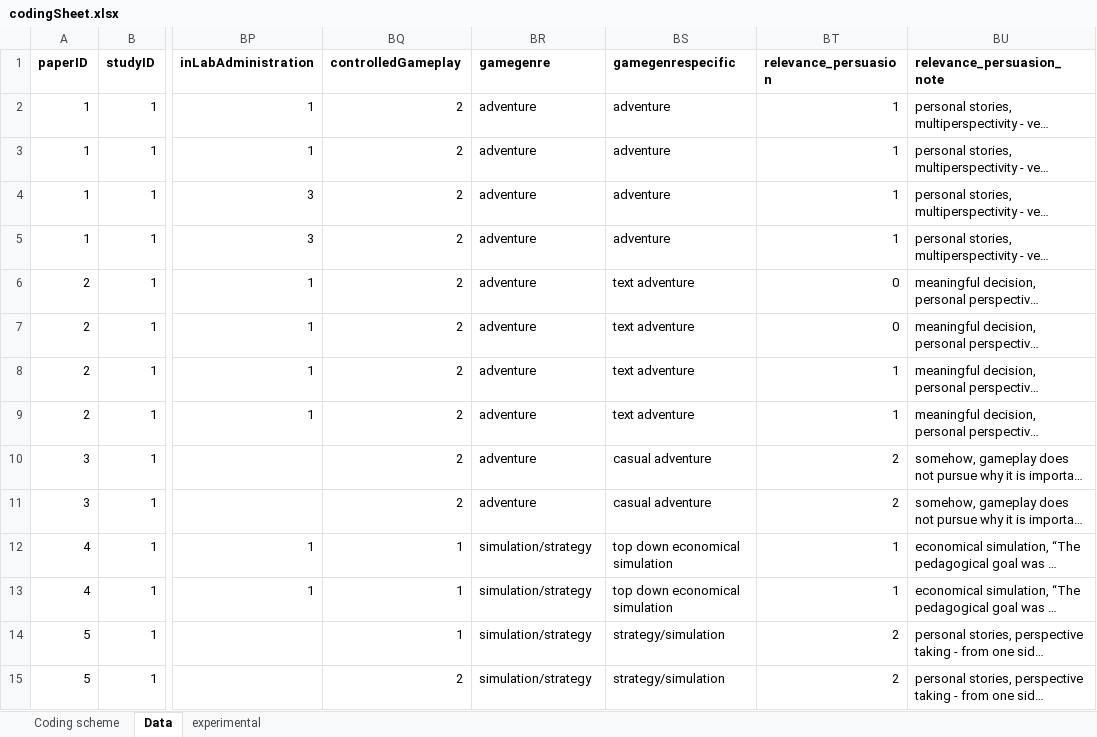
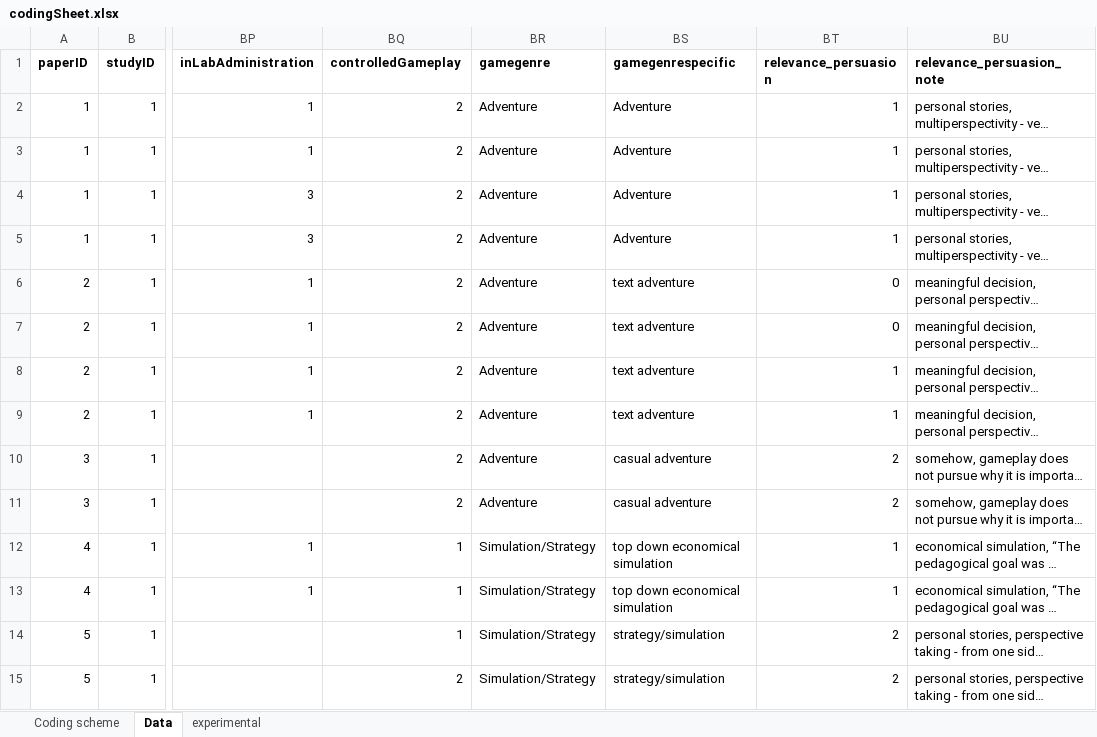
Before and after one commit to iropovik/gamesAttitudesMeta, an Excel workbook: codingSheet.xlsx, sheet Data, drawn as a sheet; only a part is shown, gaps mark what is left out; long unchanged cells end in …; values as stored, in another font and other column widths than the file's, no borders; 1 other sheet too large or unreadable and not compared; the diff covers the shown part only; the diff names each change by its address in the sheet, - before the commit and + after, or states it on an @@ line.

Commit message:
adding ES table

```diff
--- a/codingSheet.xlsx (sheet Data)
+++ b/codingSheet.xlsx (sheet Data)
-BR2:BR11 (gamegenre): adventure
+BR2:BR11 (gamegenre): Adventure
-BS2:BS5 (gamegenrespecific): adventure
+BS2:BS5 (gamegenrespecific): Adventure
-BR12:BR15 (gamegenre): simulation/strategy
+BR12:BR15 (gamegenre): Simulation/Strategy
```
Also changed, not shown: 242 edited cells elsewhere in this sheet, 3 other files.
